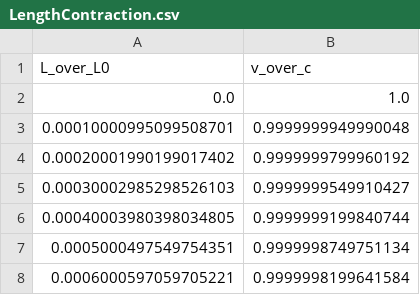
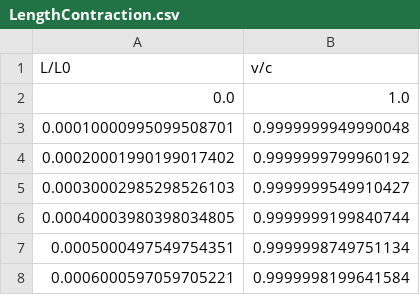
Before and after one commit to neuropathy0829/BHW1-relativity-data, a CSV file: LengthContraction.csv, drawn as a sheet; only a part is shown; removed rows and columns are numbered as before the commit, all else as after; the diff names each change by its address in the sheet, - before the commit and + after, or states it on an @@ line.

Commit message:
Rename column headers to slash notation (L/L0, v/c)

```diff
--- a/LengthContraction.csv
+++ b/LengthContraction.csv
-row 1: L_over_L0 | v_over_c
+row 1: L/L0 | v/c
```
Also changed, not shown: TimeDilation.csv.
